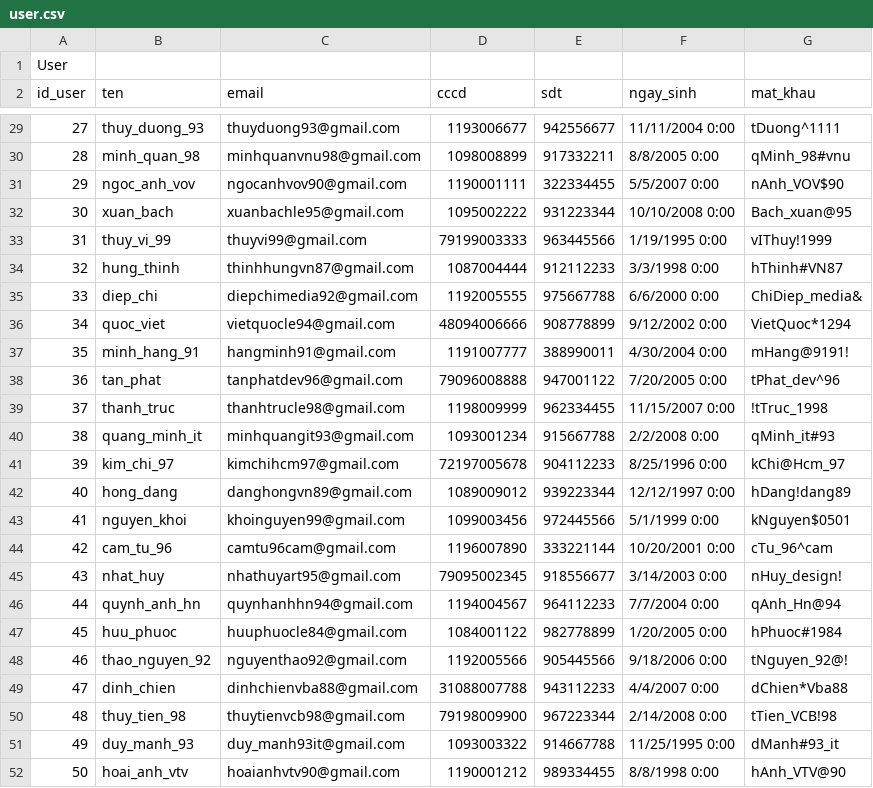
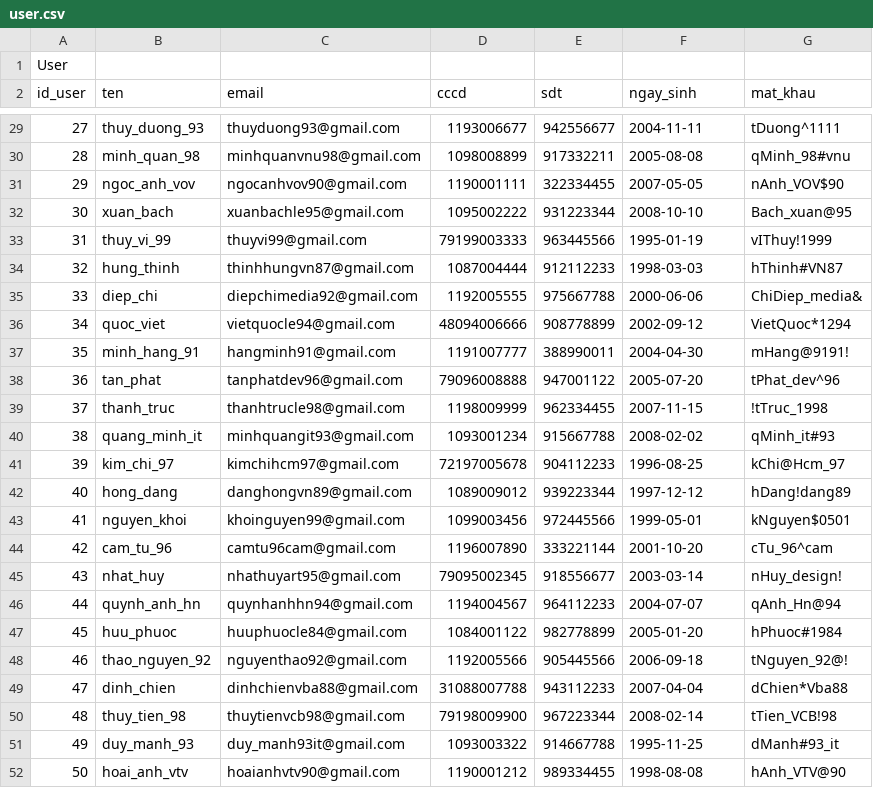
Before and after one commit to duytan055/WebBooking, a CSV file: excel/user.csv, drawn as a sheet; only a part is shown, gaps mark what is left out; the diff covers the shown part only.

```diff
--- a/excel/user.csv
+++ b/excel/user.csv
@@ -29,24 +29,24 @@ id_user,ten,email,cccd,sdt,ngay_sinh,mat_khau
-27,thuy_duong_93,thuyduong93@gmail.com,1193006677,942556677,11/11/2004 0:00,tDuong^1111
-28,minh_quan_98,minhquanvnu98@gmail.com,1098008899,917332211,8/8/2005 0:00,qMinh_98#vnu
-29,ngoc_anh_vov,ngocanhvov90@gmail.com,1190001111,322334455,5/5/2007 0:00,nAnh_VOV$90
-30,xuan_bach,xuanbachle95@gmail.com,1095002222,931223344,10/10/2008 0:00,Bach_xuan@95
-31,thuy_vi_99,thuyvi99@gmail.com,79199003333,963445566,1/19/1995 0:00,vIThuy!1999
-32,hung_thinh,thinhhungvn87@gmail.com,1087004444,912112233,3/3/1998 0:00,hThinh#VN87
-33,diep_chi,diepchimedia92@gmail.com,1192005555,975667788,6/6/2000 0:00,ChiDiep_media&
-34,quoc_viet,vietquocle94@gmail.com,48094006666,908778899,9/12/2002 0:00,VietQuoc*1294
-35,minh_hang_91,hangminh91@gmail.com,1191007777,388990011,4/30/2004 0:00,mHang@9191!
-36,tan_phat,tanphatdev96@gmail.com,79096008888,947001122,7/20/2005 0:00,tPhat_dev^96
-37,thanh_truc,thanhtrucle98@gmail.com,1198009999,962334455,11/15/2007 0:00,!tTruc_1998
-38,quang_minh_it,minhquangit93@gmail.com,1093001234,915667788,2/2/2008 0:00,qMinh_it#93
-39,kim_chi_97,kimchihcm97@gmail.com,72197005678,904112233,8/25/1996 0:00,kChi@Hcm_97
-40,hong_dang,danghongvn89@gmail.com,1089009012,939223344,12/12/1997 0:00,hDang!dang89
-41,nguyen_khoi,khoinguyen99@gmail.com,1099003456,972445566,5/1/1999 0:00,kNguyen$0501
-42,cam_tu_96,camtu96cam@gmail.com,1196007890,333221144,10/20/2001 0:00,cTu_96^cam
-43,nhat_huy,nhathuyart95@gmail.com,79095002345,918556677,3/14/2003 0:00,nHuy_design!
-44,quynh_anh_hn,quynhanhhn94@gmail.com,1194004567,964112233,7/7/2004 0:00,qAnh_Hn@94
-45,huu_phuoc,huuphuocle84@gmail.com,1084001122,982778899,1/20/2005 0:00,hPhuoc#1984
-46,thao_nguyen_92,nguyenthao92@gmail.com,1192005566,905445566,9/18/2006 0:00,tNguyen_92@!
-47,dinh_chien,dinhchienvba88@gmail.com,31088007788,943112233,4/4/2007 0:00,dChien*Vba88
-48,thuy_tien_98,thuytienvcb98@gmail.com,79198009900,967223344,2/14/2008 0:00,tTien_VCB!98
-49,duy_manh_93,duy_manh93it@gmail.com,1093003322,914667788,11/25/1995 0:00,dManh#93_it
-50,hoai_anh_vtv,hoaianhvtv90@gmail.com,1190001212,989334455,8/8/1998 0:00,hAnh_VTV@90
+27,thuy_duong_93,thuyduong93@gmail.com,1193006677,942556677,2004-11-11,tDuong^1111
+28,minh_quan_98,minhquanvnu98@gmail.com,1098008899,917332211,2005-08-08,qMinh_98#vnu
+29,ngoc_anh_vov,ngocanhvov90@gmail.com,1190001111,322334455,2007-05-05,nAnh_VOV$90
+30,xuan_bach,xuanbachle95@gmail.com,1095002222,931223344,2008-10-10,Bach_xuan@95
+31,thuy_vi_99,thuyvi99@gmail.com,79199003333,963445566,1995-01-19,vIThuy!1999
+32,hung_thinh,thinhhungvn87@gmail.com,1087004444,912112233,1998-03-03,hThinh#VN87
+33,diep_chi,diepchimedia92@gmail.com,1192005555,975667788,2000-06-06,ChiDiep_media&
+34,quoc_viet,vietquocle94@gmail.com,48094006666,908778899,2002-09-12,VietQuoc*1294
+35,minh_hang_91,hangminh91@gmail.com,1191007777,388990011,2004-04-30,mHang@9191!
+36,tan_phat,tanphatdev96@gmail.com,79096008888,947001122,2005-07-20,tPhat_dev^96
+37,thanh_truc,thanhtrucle98@gmail.com,1198009999,962334455,2007-11-15,!tTruc_1998
+38,quang_minh_it,minhquangit93@gmail.com,1093001234,915667788,2008-02-02,qMinh_it#93
+39,kim_chi_97,kimchihcm97@gmail.com,72197005678,904112233,1996-08-25,kChi@Hcm_97
+40,hong_dang,danghongvn89@gmail.com,1089009012,939223344,1997-12-12,hDang!dang89
+41,nguyen_khoi,khoinguyen99@gmail.com,1099003456,972445566,1999-05-01,kNguyen$0501
+42,cam_tu_96,camtu96cam@gmail.com,1196007890,333221144,2001-10-20,cTu_96^cam
+43,nhat_huy,nhathuyart95@gmail.com,79095002345,918556677,2003-03-14,nHuy_design!
+44,quynh_anh_hn,quynhanhhn94@gmail.com,1194004567,964112233,2004-07-07,qAnh_Hn@94
+45,huu_phuoc,huuphuocle84@gmail.com,1084001122,982778899,2005-01-20,hPhuoc#1984
+46,thao_nguyen_92,nguyenthao92@gmail.com,1192005566,905445566,2006-09-18,tNguyen_92@!
+47,dinh_chien,dinhchienvba88@gmail.com,31088007788,943112233,2007-04-04,dChien*Vba88
+48,thuy_tien_98,thuytienvcb98@gmail.com,79198009900,967223344,2008-02-14,tTien_VCB!98
+49,duy_manh_93,duy_manh93it@gmail.com,1093003322,914667788,1995-11-25,dManh#93_it
+50,hoai_anh_vtv,hoaianhvtv90@gmail.com,1190001212,989334455,1998-08-08,hAnh_VTV@90
```
Also changed, not shown: 26 edited cells elsewhere in this file, 13 other files.
